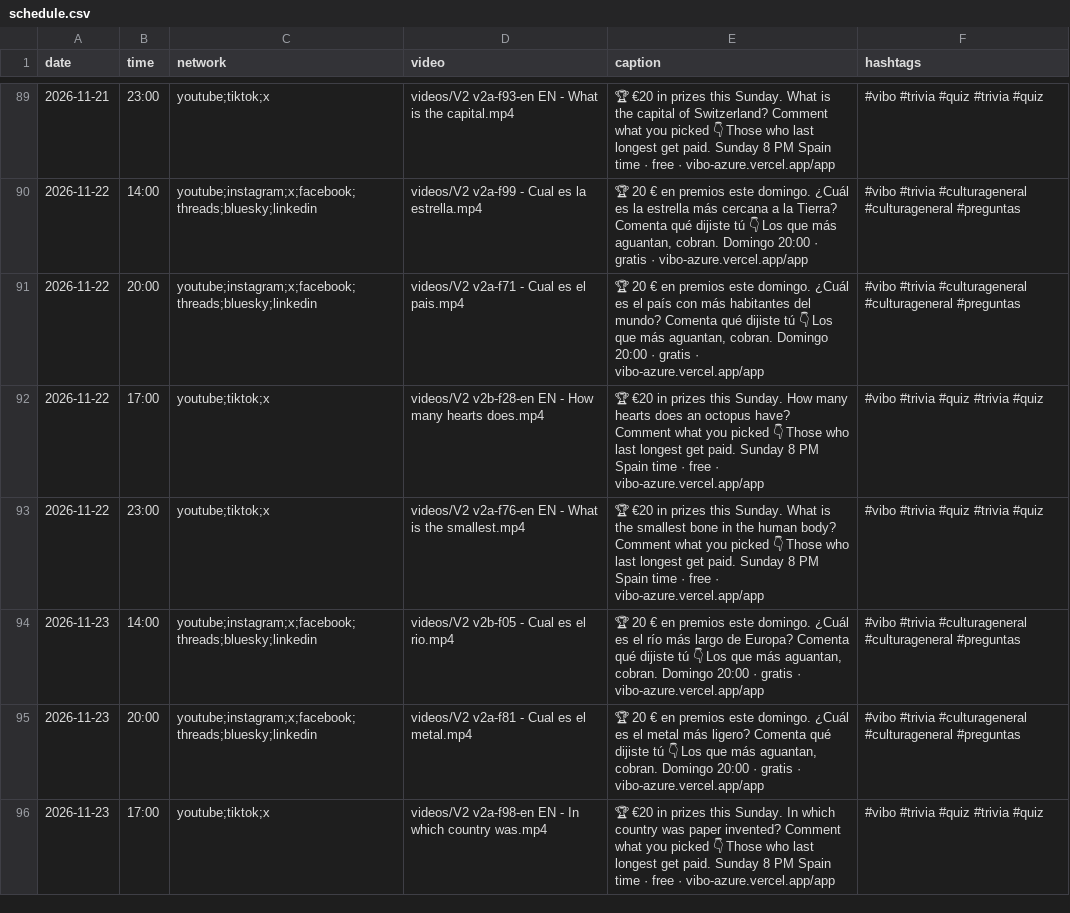
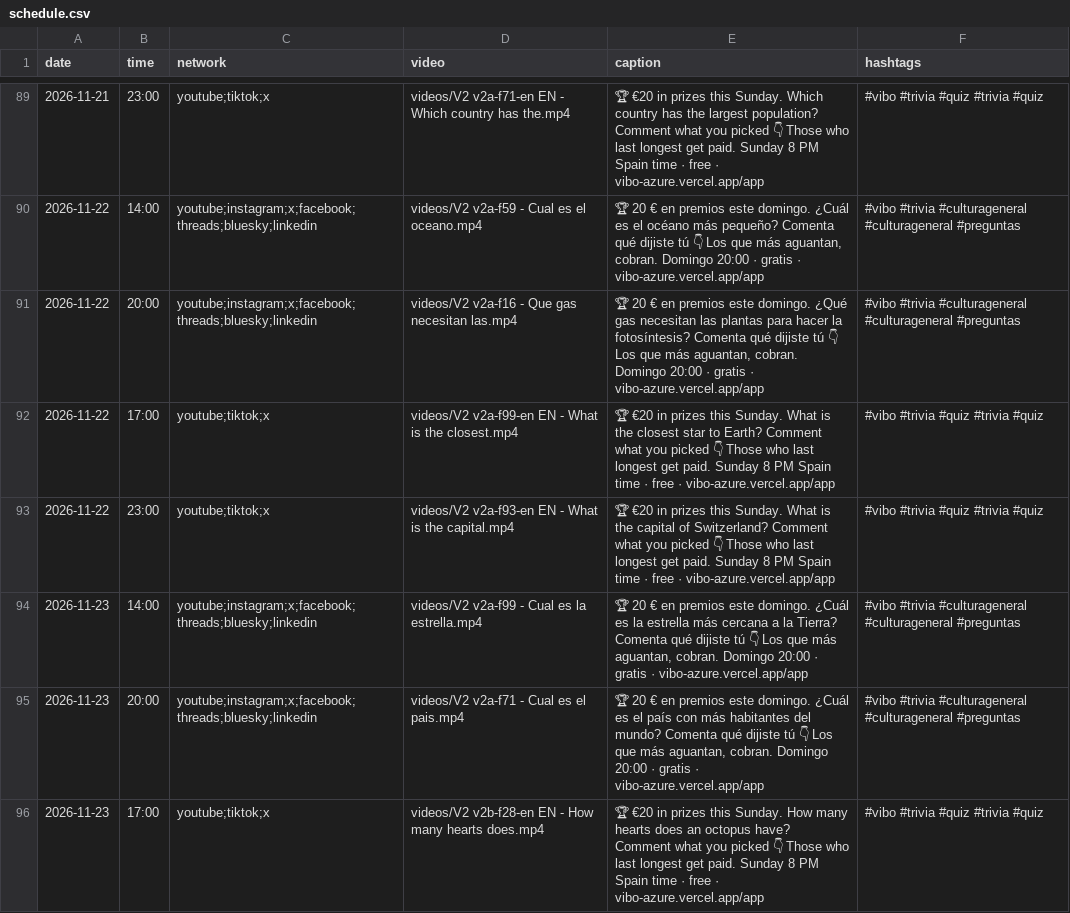
Before and after one commit to pepelu608-commits/vibo-redes, a CSV file: scripts/social/schedule.csv, drawn as a sheet; only a part is shown, gaps mark what is left out; the diff covers the shown part only.

```diff
--- a/scripts/social/schedule.csv
+++ b/scripts/social/schedule.csv
@@ -89,8 +89,8 @@ date,time,network,video,caption,hashtags
-2026-11-21,23:00,youtube;tiktok;x,videos/V2 v2a-f93-en EN - What is the capital.mp4,"🏆 €20 in prizes this Sunday. What is the capital of Switzerland? Comment what you picked 👇 Those who last longest get paid. Sunday 8 PM Spain time · free · vibo-azure.vercel.app/app","#vibo #trivia #quiz #trivia #quiz"
-2026-11-22,14:00,youtube;instagram;x;facebook;threads;bluesky;linkedin,videos/V2 v2a-f99 - Cual es la estrella.mp4,"🏆 20 € en premios este domingo. ¿Cuál es la estrella más cercana a la Tierra? Comenta qué dijiste tú 👇 Los que más aguantan, cobran. Domingo 20:00 · gratis · vibo-azure.vercel.app/app","#vibo #trivia #culturageneral #culturageneral #preguntas"
-2026-11-22,20:00,youtube;instagram;x;facebook;threads;bluesky;linkedin,videos/V2 v2a-f71 - Cual es el pais.mp4,"🏆 20 € en premios este domingo. ¿Cuál es el país con más habitantes del mundo? Comenta qué dijiste tú 👇 Los que más aguantan, cobran. Domingo 20:00 · gratis · vibo-azure.vercel.app/app","#vibo #trivia #culturageneral #culturageneral #preguntas"
-2026-11-22,17:00,youtube;tiktok;x,videos/V2 v2b-f28-en EN - How many hearts does.mp4,"🏆 €20 in prizes this Sunday. How many hearts does an octopus have? Comment what you picked 👇 Those who last longest get paid. Sunday 8 PM Spain time · free · vibo-azure.vercel.app/app","#vibo #trivia #quiz #trivia #quiz"
-2026-11-22,23:00,youtube;tiktok;x,videos/V2 v2a-f76-en EN - What is the smallest.mp4,"🏆 €20 in prizes this Sunday. What is the smallest bone in the human body? Comment what you picked 👇 Those who last longest get paid. Sunday 8 PM Spain time · free · vibo-azure.vercel.app/app","#vibo #trivia #quiz #trivia #quiz"
-2026-11-23,14:00,youtube;instagram;x;facebook;threads;bluesky;linkedin,videos/V2 v2b-f05 - Cual es el rio.mp4,"🏆 20 € en premios este domingo. ¿Cuál es el río más largo de Europa? Comenta qué dijiste tú 👇 Los que más aguantan, cobran. Domingo 20:00 · gratis · vibo-azure.vercel.app/app","#vibo #trivia #culturageneral #culturageneral #preguntas"
-2026-11-23,20:00,youtube;instagram;x;facebook;threads;bluesky;linkedin,videos/V2 v2a-f81 - Cual es el metal.mp4,"🏆 20 € en premios este domingo. ¿Cuál es el metal más ligero? Comenta qué dijiste tú 👇 Los que más aguantan, cobran. Domingo 20:00 · gratis · vibo-azure.vercel.app/app","#vibo #trivia #culturageneral #culturageneral #preguntas"
-2026-11-23,17:00,youtube;tiktok;x,videos/V2 v2a-f98-en EN - In which country was.mp4,"🏆 €20 in prizes this Sunday. In which country was paper invented? Comment what you picked 👇 Those who last longest get paid. Sunday 8 PM Spain time · free · vibo-azure.vercel.app/app","#vibo #trivia #quiz #trivia #quiz"
+2026-11-21,23:00,youtube;tiktok;x,videos/V2 v2a-f71-en EN - Which country has the.mp4,"🏆 €20 in prizes this Sunday. Which country has the largest population? Comment what you picked 👇 Those who last longest get paid. Sunday 8 PM Spain time · free · vibo-azure.vercel.app/app","#vibo #trivia #quiz #trivia #quiz"
+2026-11-22,14:00,youtube;instagram;x;facebook;threads;bluesky;linkedin,videos/V2 v2a-f59 - Cual es el oceano.mp4,"🏆 20 € en premios este domingo. ¿Cuál es el océano más pequeño? Comenta qué dijiste tú 👇 Los que más aguantan, cobran. Domingo 20:00 · gratis · vibo-azure.vercel.app/app","#vibo #trivia #culturageneral #culturageneral #preguntas"
+2026-11-22,20:00,youtube;instagram;x;facebook;threads;bluesky;linkedin,videos/V2 v2a-f16 - Que gas necesitan las.mp4,"🏆 20 € en premios este domingo. ¿Qué gas necesitan las plantas para hacer la fotosíntesis? Comenta qué dijiste tú 👇 Los que más aguantan, cobran. Domingo 20:00 · gratis · vibo-azure.vercel.app/app","#vibo #trivia #culturageneral #culturageneral #preguntas"
+2026-11-22,17:00,youtube;tiktok;x,videos/V2 v2a-f99-en EN - What is the closest.mp4,"🏆 €20 in prizes this Sunday. What is the closest star to Earth? Comment what you picked 👇 Those who last longest get paid. Sunday 8 PM Spain time · free · vibo-azure.vercel.app/app","#vibo #trivia #quiz #trivia #quiz"
+2026-11-22,23:00,youtube;tiktok;x,videos/V2 v2a-f93-en EN - What is the capital.mp4,"🏆 €20 in prizes this Sunday. What is the capital of Switzerland? Comment what you picked 👇 Those who last longest get paid. Sunday 8 PM Spain time · free · vibo-azure.vercel.app/app","#vibo #trivia #quiz #trivia #quiz"
+2026-11-23,14:00,youtube;instagram;x;facebook;threads;bluesky;linkedin,videos/V2 v2a-f99 - Cual es la estrella.mp4,"🏆 20 € en premios este domingo. ¿Cuál es la estrella más cercana a la Tierra? Comenta qué dijiste tú 👇 Los que más aguantan, cobran. Domingo 20:00 · gratis · vibo-azure.vercel.app/app","#vibo #trivia #culturageneral #culturageneral #preguntas"
+2026-11-23,20:00,youtube;instagram;x;facebook;threads;bluesky;linkedin,videos/V2 v2a-f71 - Cual es el pais.mp4,"🏆 20 € en premios este domingo. ¿Cuál es el país con más habitantes del mundo? Comenta qué dijiste tú 👇 Los que más aguantan, cobran. Domingo 20:00 · gratis · vibo-azure.vercel.app/app","#vibo #trivia #culturageneral #culturageneral #preguntas"
+2026-11-23,17:00,youtube;tiktok;x,videos/V2 v2b-f28-en EN - How many hearts does.mp4,"🏆 €20 in prizes this Sunday. How many hearts does an octopus have? Comment what you picked 👇 Those who last longest get paid. Sunday 8 PM Spain time · free · vibo-azure.vercel.app/app","#vibo #trivia #quiz #trivia #quiz"
```
Also changed, not shown: 104 edited cells elsewhere in this file.
